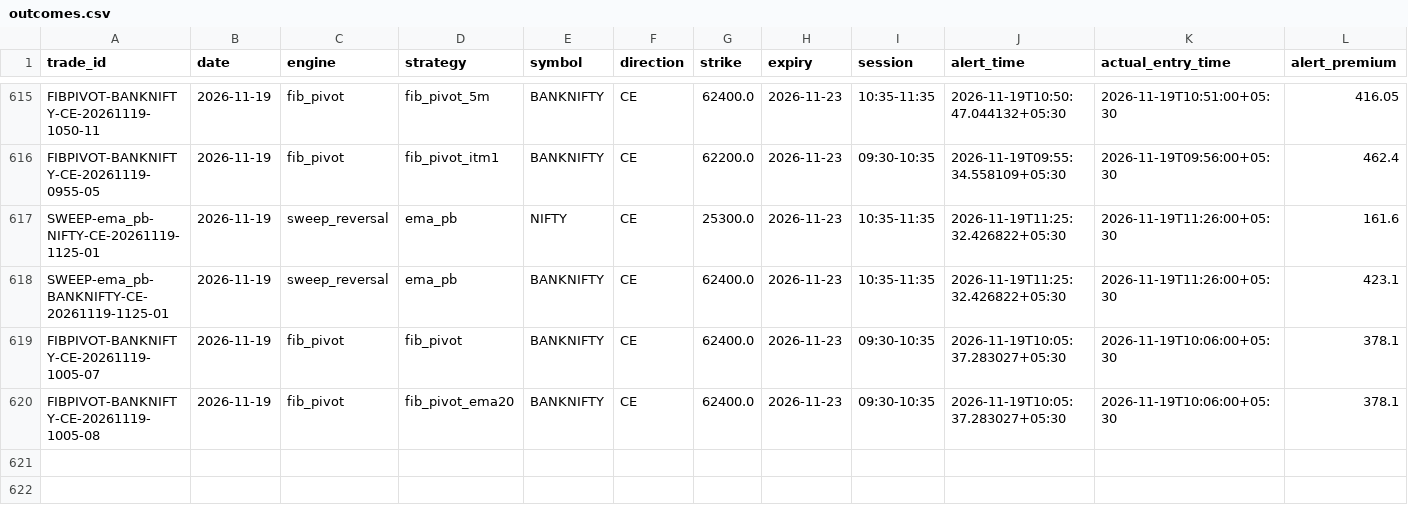
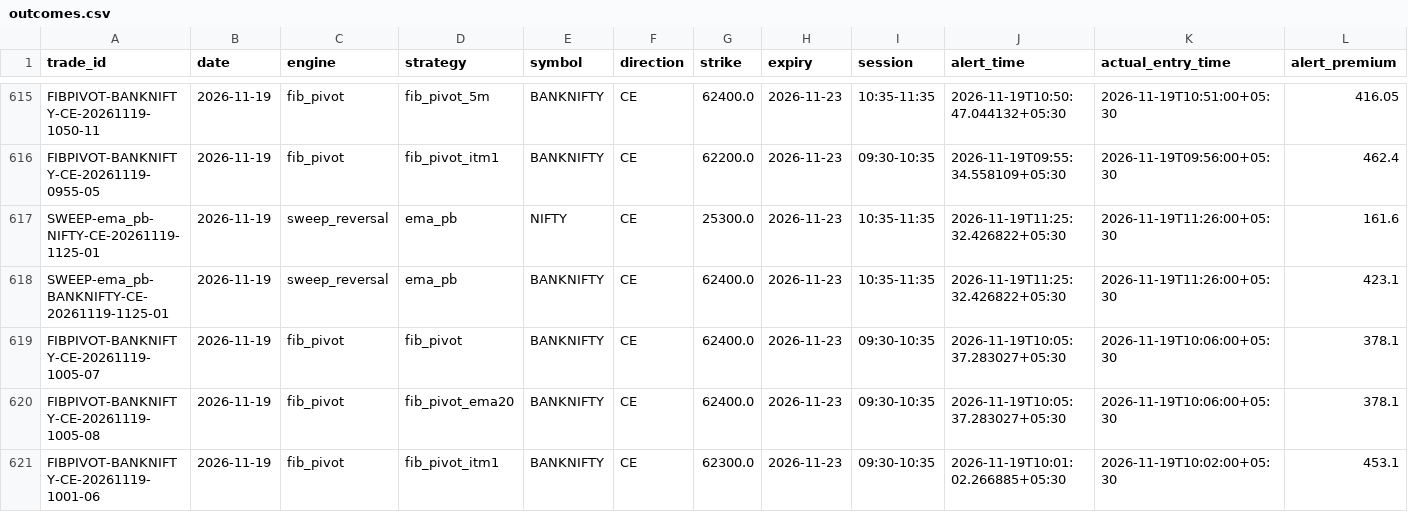
Before and after one commit to kothasanketh93-afk/options-alert-scanner, a CSV file: ledger/outcomes.csv, drawn as a sheet; only a part is shown, gaps mark what is left out; rows hold the shown columns only; the diff names each change by its address in the sheet, - before the commit and + after, or states it on an @@ line.

```diff
--- a/ledger/outcomes.csv
+++ b/ledger/outcomes.csv
+row 621: FIBPIVOT-BANKNIFTY-CE-20261119-1001-06 | 2026-11-19 | fib_pivot | fib_pivot_itm1 | BANKNIFTY | CE | 62300.0 | 2026-11-23 | 09:30-10:35 | 2026-11-19T10:01:02.266885+05:30 | 2026-11-19T10:02:00+05:30 | 453.1
```
Also changed, not shown: ledger/pattern_tape/2026-11-19.csv, 3 other files.
